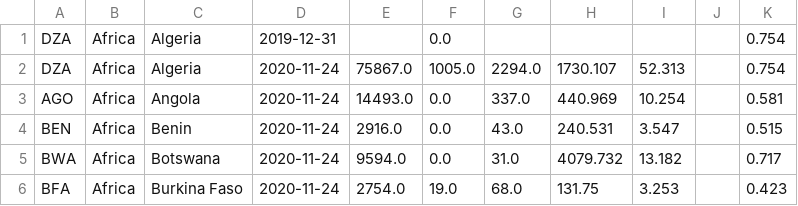
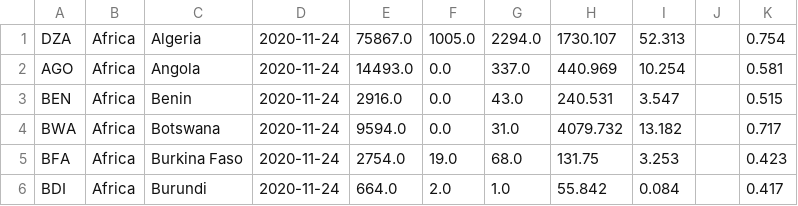
Before and after one commit to ravisivapriyatharun/covid-data, a CSV file: covid-data-snapshot.csv, drawn as a sheet; only a part is shown; the shorter side is filled out with more unchanged rows; the diff names each change by its address in the sheet, - before the commit and + after, or states it on an @@ line.

Commit message:
Adding Covid Data

```diff
--- a/covid-data-snapshot.csv
+++ b/covid-data-snapshot.csv
-row 1: DZA | Africa | Algeria | 2019-12-31 |  | 0.0 |  |  |  |  | 0.754
```
